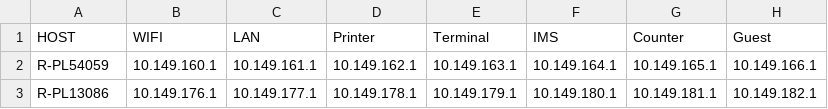
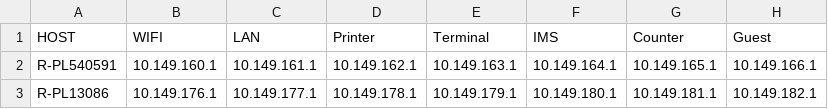
Before and after one commit to UserBulba/PyFortiGen, a CSV file: Projects/FortiGenerator/FortiConfig/Networks2.csv, drawn as a sheet; only a part is shown; the diff names each change by its address in the sheet, - before the commit and + after, or states it on an @@ line.

Commit message:
FortiGen

```diff
--- a/Projects/FortiGenerator/FortiConfig/Networks2.csv
+++ b/Projects/FortiGenerator/FortiConfig/Networks2.csv
-A2 (HOST): R-PL54059
+A2 (HOST): R-PL540591
```
Also changed, not shown: 8 other files.
